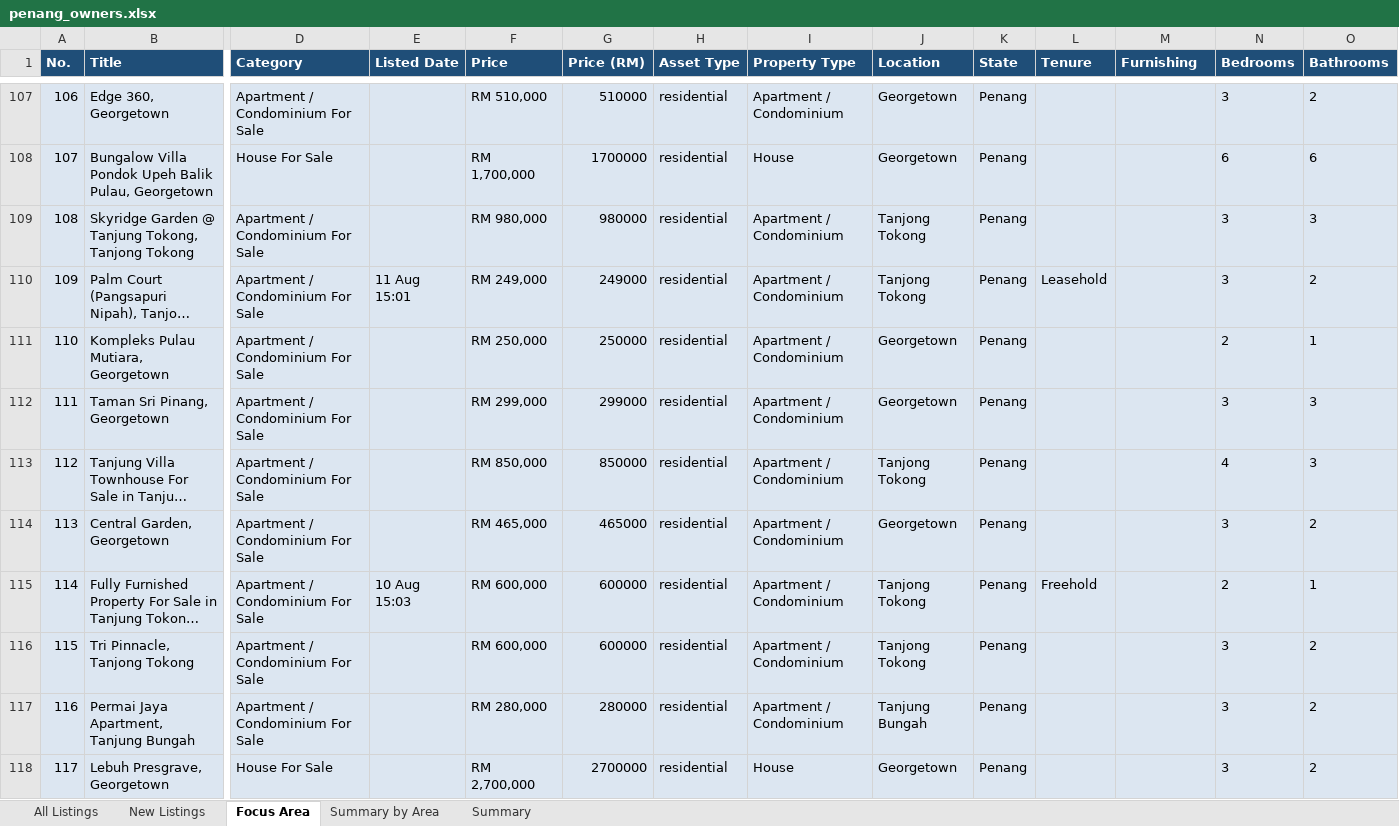
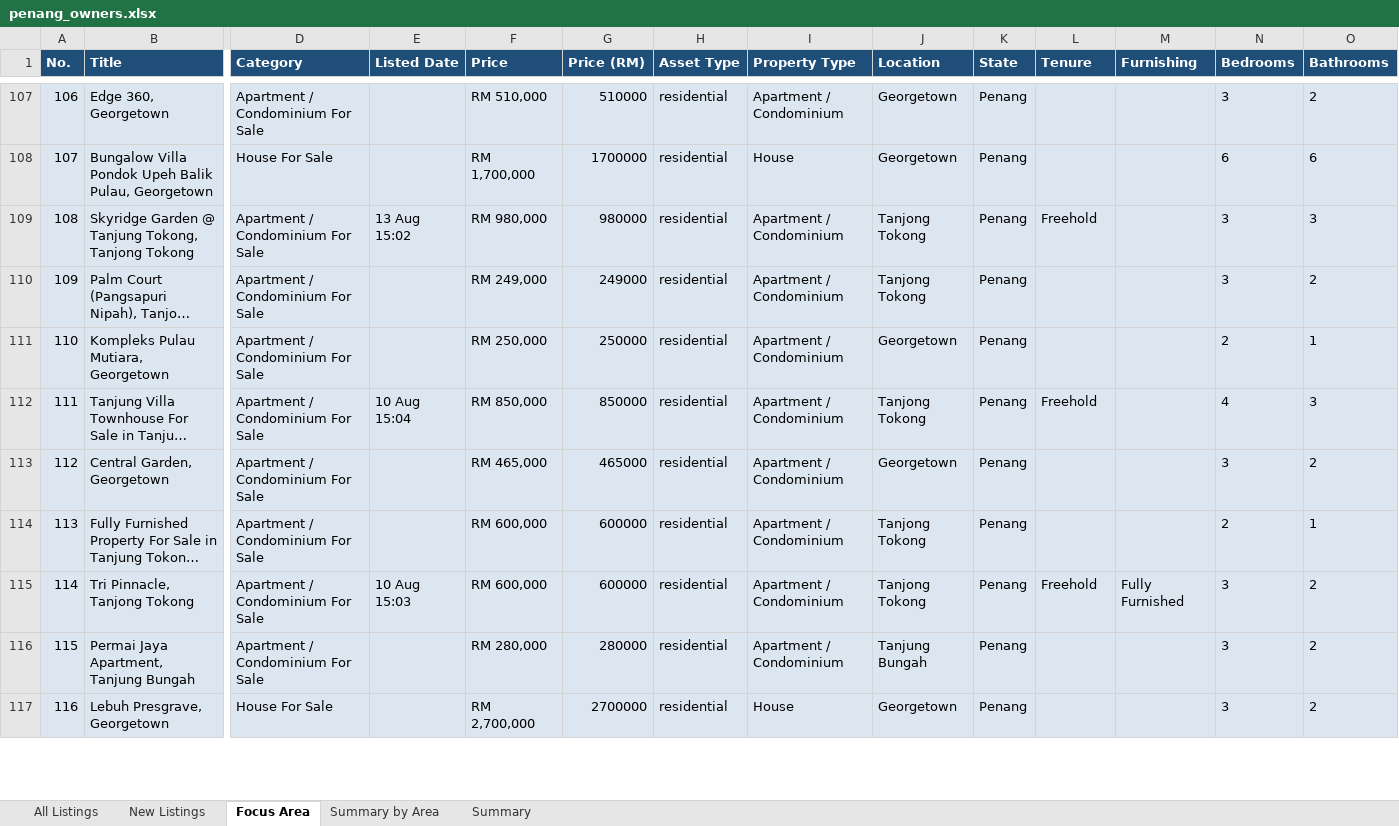
Before and after one commit to zac8632/zap8632, an Excel workbook: scripts/listings-pipeline/penang_owners.xlsx, sheet Focus Area, drawn as a sheet; only a part is shown, gaps mark what is left out; long unchanged cells end in …; values as stored, in another font and other column widths than the file's, no borders; conditional formats not drawn; removed rows and columns are numbered as before the commit, all else as after; rows hold the shown columns only; the diff covers the shown part only; the diff names each change by its address in the sheet, - before the commit and + after, or states it on an @@ line.

```diff
--- a/scripts/listings-pipeline/penang_owners.xlsx (sheet Focus Area)
+++ b/scripts/listings-pipeline/penang_owners.xlsx (sheet Focus Area)
@@ column A (No.) renumbered between rows 4 and 393 @@
-E109 (Listed Date): (empty)
+E109 (Listed Date): 13 Aug 15:02
-L109 (Tenure): (empty)
+L109 (Tenure): Freehold
-E110 (Listed Date): 11 Aug 15:01
+E110 (Listed Date): (empty)
-L110 (Tenure): Leasehold
+L110 (Tenure): (empty)
-row 112: 111 | Taman Sri Pinang, Georgetown | Apartment / Condominium For Sale |  | RM 299,000 | 299000 | residential | Apartment / Condominium | Georgetown | Penang |  |  | 3 | 3
-E112 (Listed Date): (empty)
+E112 (Listed Date): 10 Aug 15:04
-L112 (Tenure): (empty)
+L112 (Tenure): Freehold
-E114 (Listed Date): 10 Aug 15:03
+E114 (Listed Date): (empty)
-L114 (Tenure): Freehold
+L114 (Tenure): (empty)
-E115 (Listed Date): (empty)
+E115 (Listed Date): 10 Aug 15:03
-L115 (Tenure): (empty)
+L115 (Tenure): Freehold
-M115 (Furnishing): (empty)
+M115 (Furnishing): Fully Furnished
```
Also changed, not shown: 2 added rows, 4 removed rows, 4 moved rows and 159 edited cells elsewhere in this sheet, sheet All Listings, sheet New Listings, sheet Summary by Area, sheet Summary, hidden cells, 2 other files.
